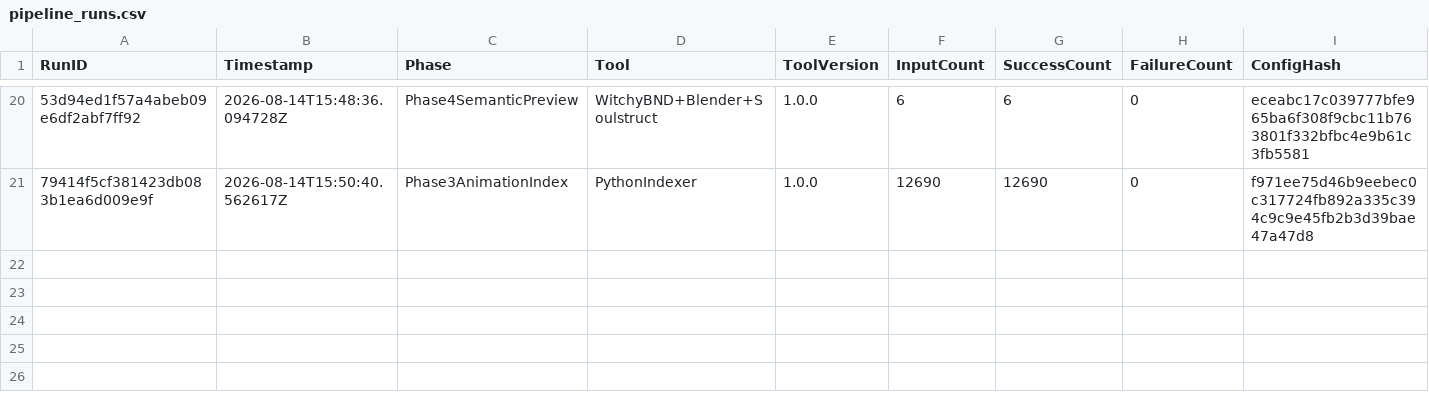
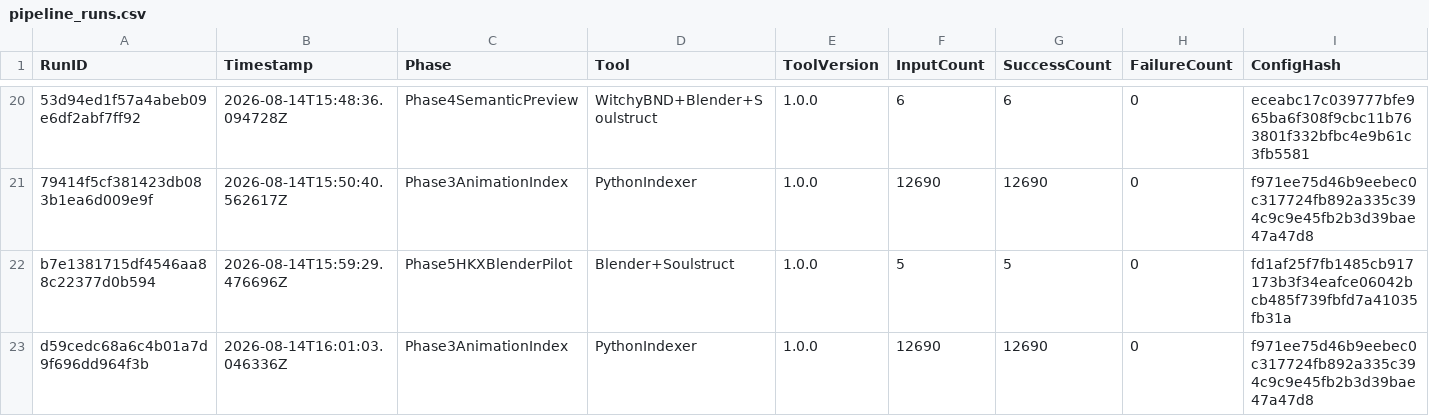
Before and after one commit to MaximFonariuc/project-s, a CSV file: RPG_Animation_Library/Database/pipeline_runs.csv, drawn as a sheet; only a part is shown, gaps mark what is left out; rows hold the shown columns only; the diff names each change by its address in the sheet, - before the commit and + after, or states it on an @@ line.

Commit message:
feat(animation-pipeline): add phase 5 blender conversion gate

```diff
--- a/RPG_Animation_Library/Database/pipeline_runs.csv
+++ b/RPG_Animation_Library/Database/pipeline_runs.csv
+row 22: b7e1381715df4546aa88c22377d0b594 | 2026-08-14T15:59:29.476696Z | Phase5HKXBlenderPilot | Blender+Soulstruct | 1.0.0 | 5 | 5 | 0 | fd1af25f7fb1485cb917173b3f34eafce06042bcb485f739fbfd7a41035fb31a
+row 23: d59cedc68a6c4b01a7d9f696dd964f3b | 2026-08-14T16:01:03.046336Z | Phase3AnimationIndex | PythonIndexer | 1.0.0 | 12690 | 12690 | 0 | f971ee75d46b9eebec0c317724fb892a335c394c9c9e45fb2b3d39bae47a47d8
```
Also changed, not shown: 13 other files.
